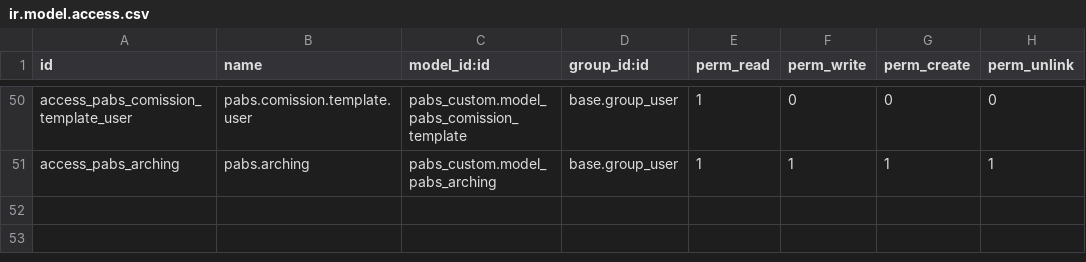
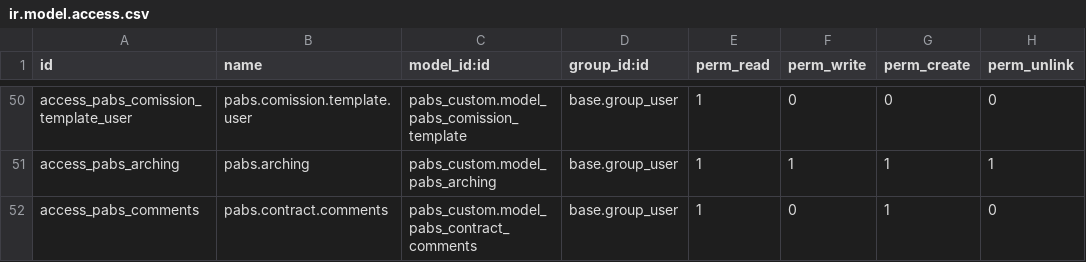
Before and after one commit to eserra01/x, a CSV file: pabs_custom/security/ir.model.access.csv, drawn as a sheet; only a part is shown, gaps mark what is left out; the diff names each change by its address in the sheet, - before the commit and + after, or states it on an @@ line.

```diff
--- a/pabs_custom/security/ir.model.access.csv
+++ b/pabs_custom/security/ir.model.access.csv
+row 52: access_pabs_comments | pabs.contract.comments | pabs_custom.model_pabs_contract_comments | base.group_user | 1 | 0 | 1 | 0
```
Also changed, not shown: 6 other files.
